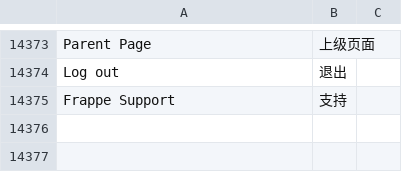
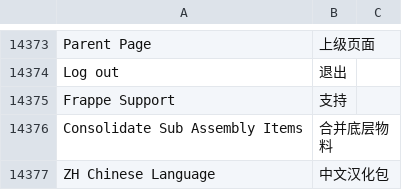
Before and after one commit to lsylx/zh_chinese_language, a CSV file: zh_chinese_language/translations/zh.csv, drawn as a sheet; only a part is shown, gaps mark what is left out.

```diff
--- a/zh_chinese_language/translations/zh.csv
+++ b/zh_chinese_language/translations/zh.csv
@@ -14890 +14890,3 @@ Log out,退出,
 Frappe Support,支持,
+Consolidate Sub Assembly Items,合并底层物料,
+ZH Chinese Language,中文汉化包,
```
Also changed, not shown: 6 other files.
